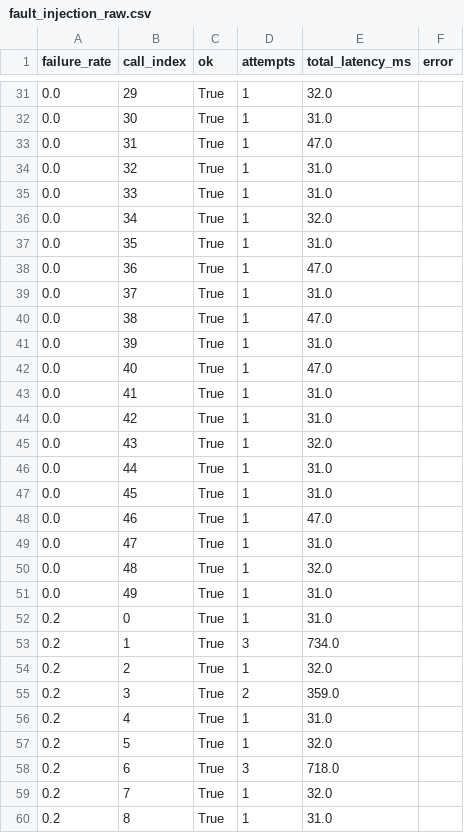
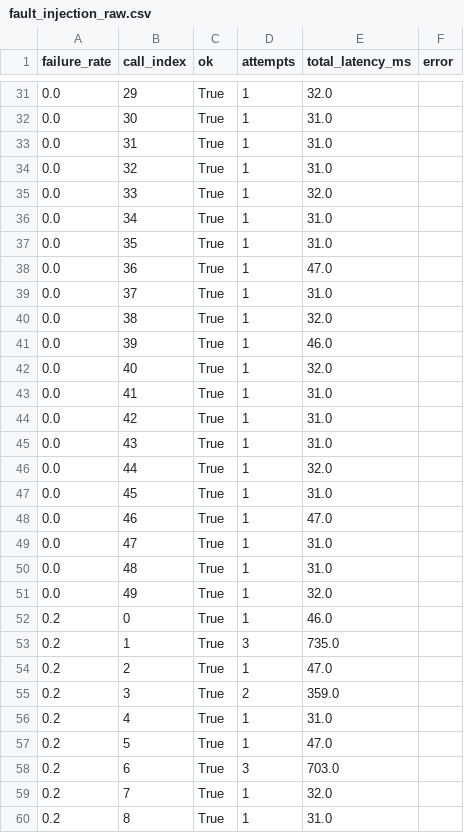
Before and after one commit to Sharanjoo/data260-9619, a CSV file: reports/hw05/raw/fault_injection_raw.csv, drawn as a sheet; only a part is shown, gaps mark what is left out; the diff covers the shown part only.

```diff
--- a/reports/hw05/raw/fault_injection_raw.csv
+++ b/reports/hw05/raw/fault_injection_raw.csv
@@ -32,6 +32,6 @@ failure_rate,call_index,ok,attempts,total_latency_ms,error
 0.0,30,True,1,31.0,
-0.0,31,True,1,47.0,
+0.0,31,True,1,31.0,
 0.0,32,True,1,31.0,
-0.0,33,True,1,31.0,
-0.0,34,True,1,32.0,
+0.0,33,True,1,32.0,
+0.0,34,True,1,31.0,
 0.0,35,True,1,31.0,
@@ -39,9 +39,9 @@ failure_rate,call_index,ok,attempts,total_latency_ms,error
 0.0,37,True,1,31.0,
-0.0,38,True,1,47.0,
-0.0,39,True,1,31.0,
-0.0,40,True,1,47.0,
+0.0,38,True,1,32.0,
+0.0,39,True,1,46.0,
+0.0,40,True,1,32.0,
 0.0,41,True,1,31.0,
 0.0,42,True,1,31.0,
-0.0,43,True,1,32.0,
-0.0,44,True,1,31.0,
+0.0,43,True,1,31.0,
+0.0,44,True,1,32.0,
 0.0,45,True,1,31.0,
@@ -49,11 +49,11 @@ failure_rate,call_index,ok,attempts,total_latency_ms,error
 0.0,47,True,1,31.0,
-0.0,48,True,1,32.0,
-0.0,49,True,1,31.0,
-0.2,0,True,1,31.0,
-0.2,1,True,3,734.0,
-0.2,2,True,1,32.0,
+0.0,48,True,1,31.0,
+0.0,49,True,1,32.0,
+0.2,0,True,1,46.0,
+0.2,1,True,3,735.0,
+0.2,2,True,1,47.0,
 0.2,3,True,2,359.0,
 0.2,4,True,1,31.0,
-0.2,5,True,1,32.0,
-0.2,6,True,3,718.0,
+0.2,5,True,1,47.0,
+0.2,6,True,3,703.0,
 0.2,7,True,1,32.0,
```
Also changed, not shown: 86 edited cells elsewhere in this file, 8 other files.
